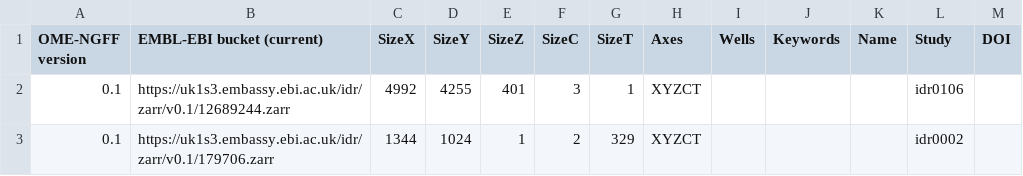
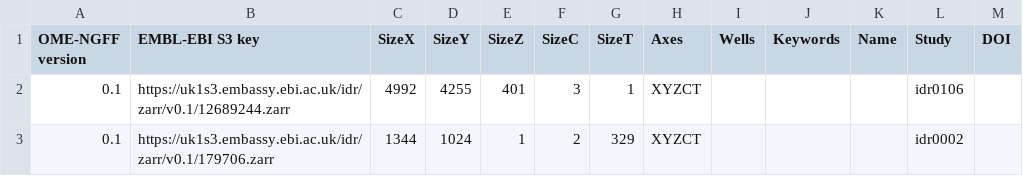
Before and after one commit to will-moore/ome-ngff-samples, a CSV file: _data/table.csv, drawn as a sheet; only a part is shown.

Commit message:
Shrink table width

```diff
--- a/_data/table.csv
+++ b/_data/table.csv
@@ -1,2 +1,2 @@
-OME-NGFF version,EMBL-EBI bucket (current),SizeX,SizeY,SizeZ,SizeC,SizeT,Axes,Wells,Keywords,Name,Study,DOI
+OME-NGFF version,EMBL-EBI S3 key,SizeX,SizeY,SizeZ,SizeC,SizeT,Axes,Wells,Keywords,Name,Study,DOI
 0.1,https://uk1s3.embassy.ebi.ac.uk/idr/zarr/v0.1/12689244.zarr,4992,4255,401,3,1,XYZCT,,,,idr0106,
```
Also changed, not shown: 1 other file.
